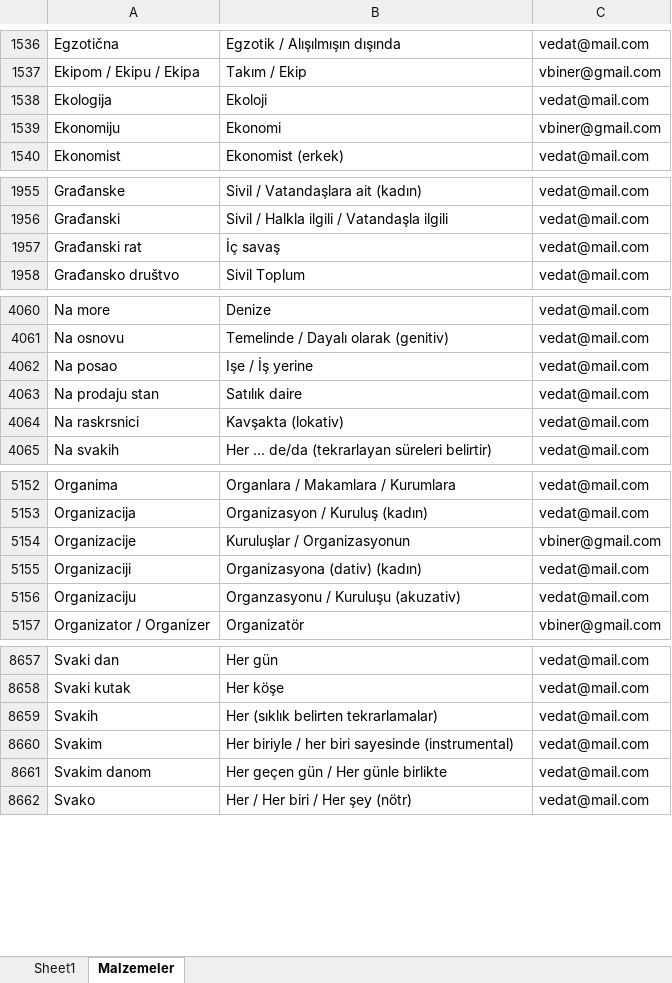
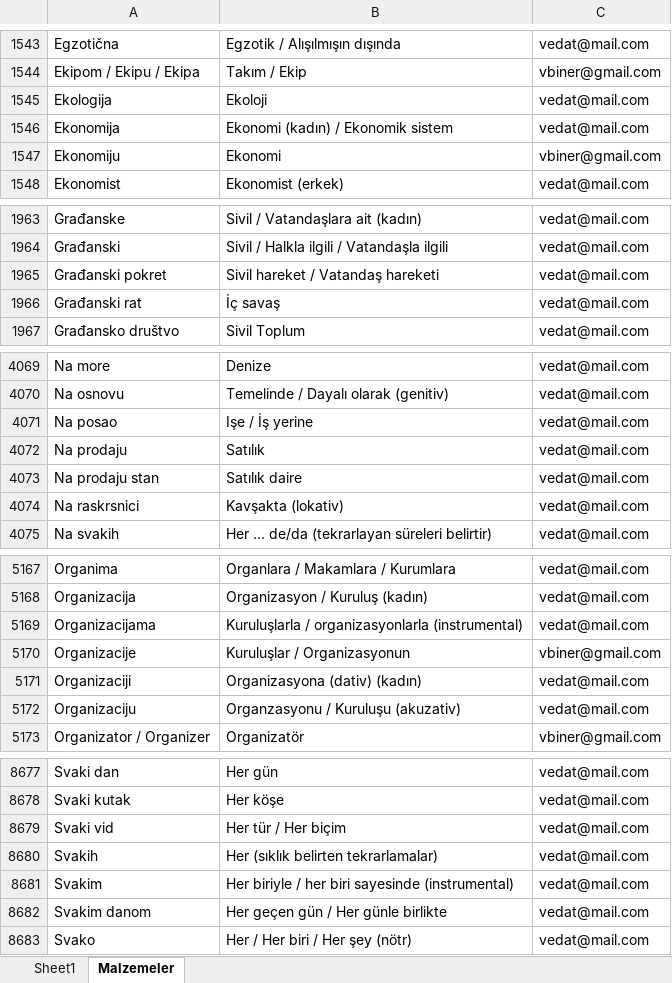
Before and after one commit to VedatBiner/flutter-codes, an Excel workbook: sozluk_ser_tr_sql_app/assets/database/ser_tr_dict.xlsx, sheet Malzemeler, drawn as a sheet; only a part is shown, gaps mark what is left out; values as stored, in another font and other column widths than the file's, no borders; the diff covers the shown part only; the diff names each change by its address in the sheet, - before the commit and + after, or states it on an @@ line.

```diff
--- a/sozluk_ser_tr_sql_app/assets/database/ser_tr_dict.xlsx (sheet Malzemeler)
+++ b/sozluk_ser_tr_sql_app/assets/database/ser_tr_dict.xlsx (sheet Malzemeler)
+row 1546: Ekonomija | Ekonomi (kadın) / Ekonomik sistem | vedat@mail.com
+row 1965: Građanski pokret | Sivil hareket / Vatandaş hareketi | vedat@mail.com
+row 4072: Na prodaju | Satılık | vedat@mail.com
+row 5169: Organizacijama | Kuruluşlarla / organizasyonlarla (instrumental) | vedat@mail.com
+row 8679: Svaki vid | Her tür / Her biçim | vedat@mail.com
```
Also changed, not shown: 21 added rows, 1 removed row, 48 moved rows and 2 edited cells elsewhere in this sheet, 8 other files.
